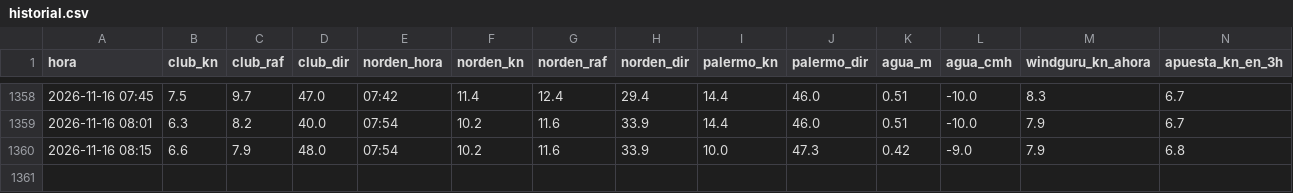
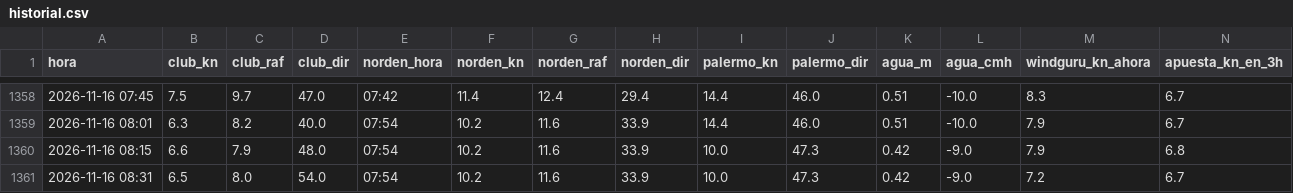
Before and after one commit to virazon-app/virazon-app.github.io, a CSV file: data/historial.csv, drawn as a sheet; only a part is shown, gaps mark what is left out; rows hold the shown columns only; the diff names each change by its address in the sheet, - before the commit and + after, or states it on an @@ line.

```diff
--- a/data/historial.csv
+++ b/data/historial.csv
+row 1361: 2026-11-16 08:31 | 6.5 | 8.0 | 54.0 | 07:54 | 10.2 | 11.6 | 33.9 | 10.0 | 47.3 | 0.42 | -9.0 | 7.2 | 6.7
```
Also changed, not shown: 3 other files.
